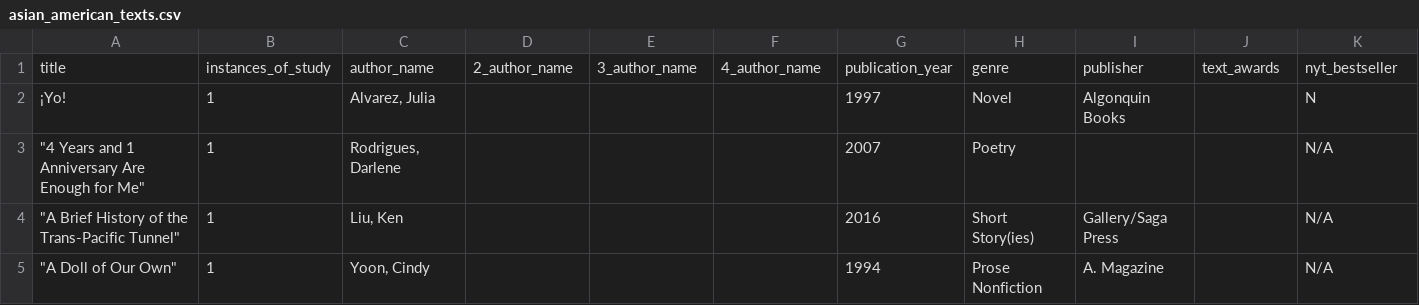
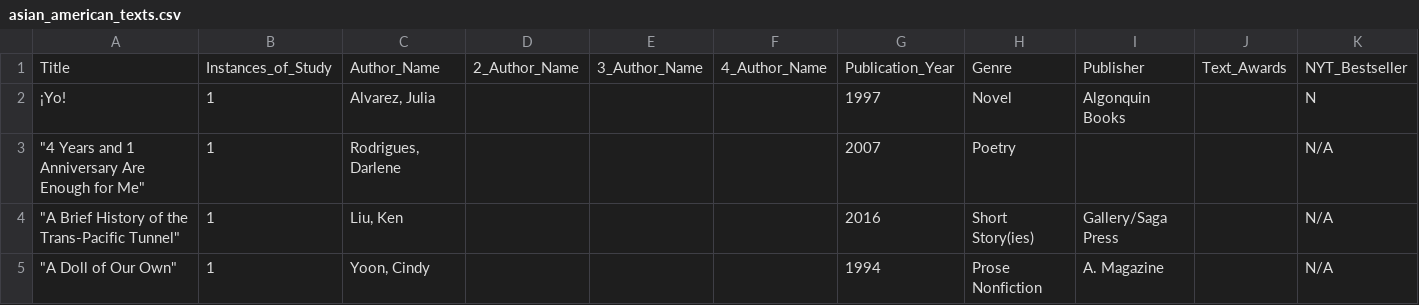
Before and after one commit to Post45-Data-Collective/data, a CSV file: asian_american_literature/asian_american_texts.csv, drawn as a sheet; only a part is shown.

```diff
--- a/asian_american_literature/asian_american_texts.csv
+++ b/asian_american_literature/asian_american_texts.csv
@@ -1,2 +1,2 @@
-title,instances_of_study,author_name,2_author_name,3_author_name,4_author_name,publication_year,genre,publisher,text_awards,nyt_bestseller
+Title,Instances_of_Study,Author_Name,2_Author_Name,3_Author_Name,4_Author_Name,Publication_Year,Genre,Publisher,Text_Awards,NYT_Bestseller
 ¡Yo!,1,"Alvarez, Julia",,,,1997,Novel,Algonquin Books,,N
```
Also changed, not shown: 2 other files.
